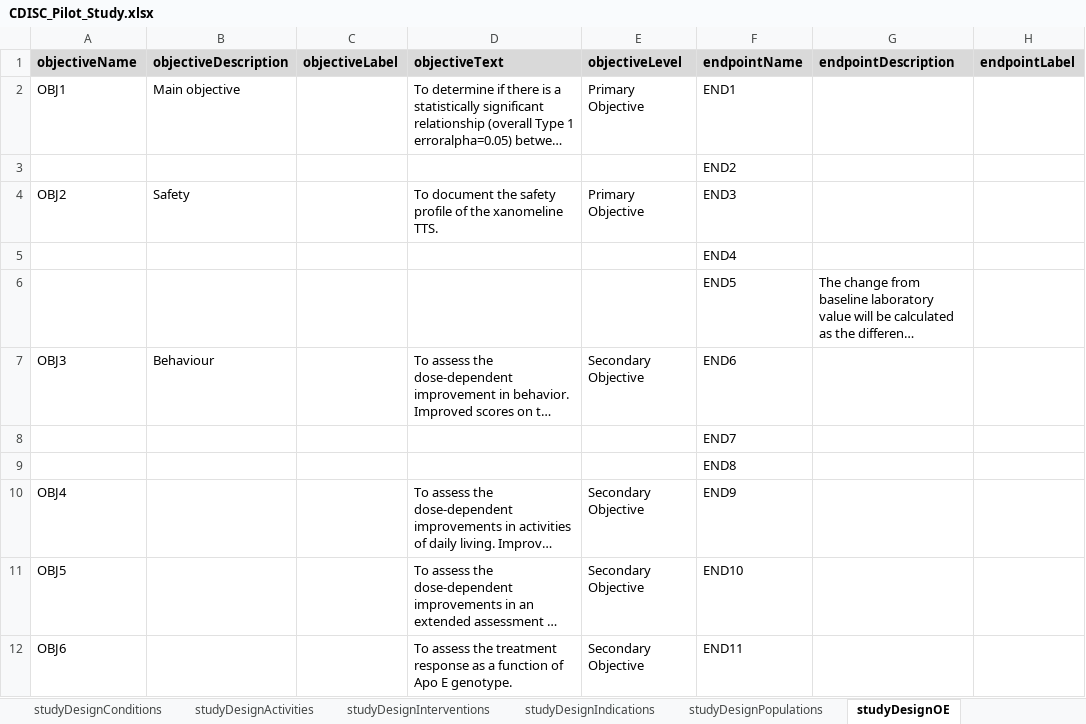
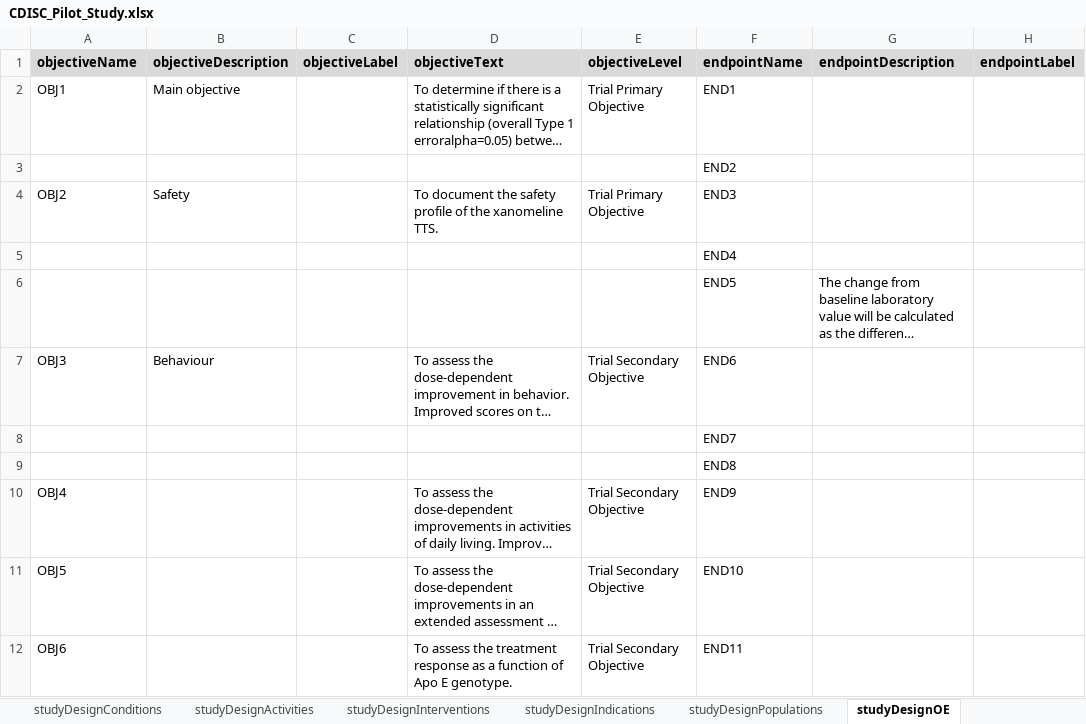
Before and after one commit to data4knowledge/usdm_data, an Excel workbook: source_data/protocols/CDISC_Pilot/CDISC_Pilot_Study.xlsx, sheet studyDesignOE, drawn as a sheet; only a part is shown; long unchanged cells end in …; values as stored, in another font and other column widths than the file's, no borders; the diff names each change by its address in the sheet, - before the commit and + after, or states it on an @@ line.

```diff
--- a/source_data/protocols/CDISC_Pilot/CDISC_Pilot_Study.xlsx (sheet studyDesignOE)
+++ b/source_data/protocols/CDISC_Pilot/CDISC_Pilot_Study.xlsx (sheet studyDesignOE)
-E2 (objectiveLevel): Primary Objective
+E2 (objectiveLevel): Trial Primary Objective
-E4 (objectiveLevel): Primary Objective
+E4 (objectiveLevel): Trial Primary Objective
-E7 (objectiveLevel): Secondary Objective
+E7 (objectiveLevel): Trial Secondary Objective
-E10:E12 (objectiveLevel): Secondary Objective
+E10:E12 (objectiveLevel): Trial Secondary Objective
```
Also changed, not shown: source_data/protocols/Alexion_NCT04573309_Wilsons/Alexion_NCT04573309_Wilsons.xlsx, source_data/protocols/EliLilly_NCT03421379_Diabetes/EliLilly_NCT03421379_Diabetes.xlsx, 25 other files.
